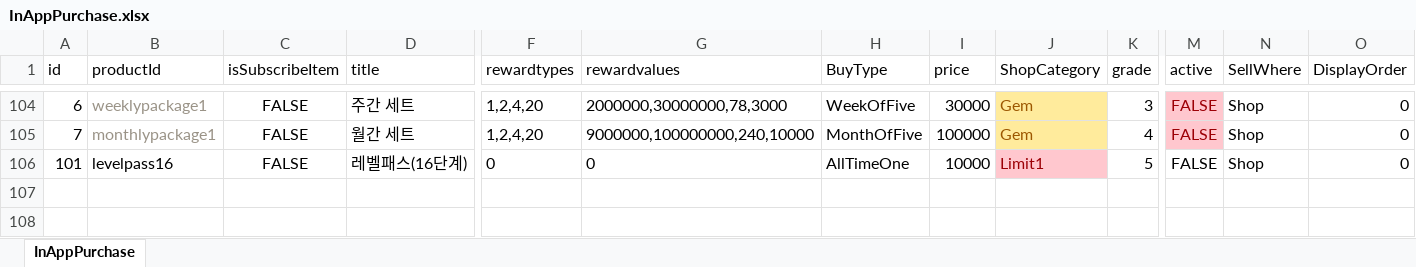
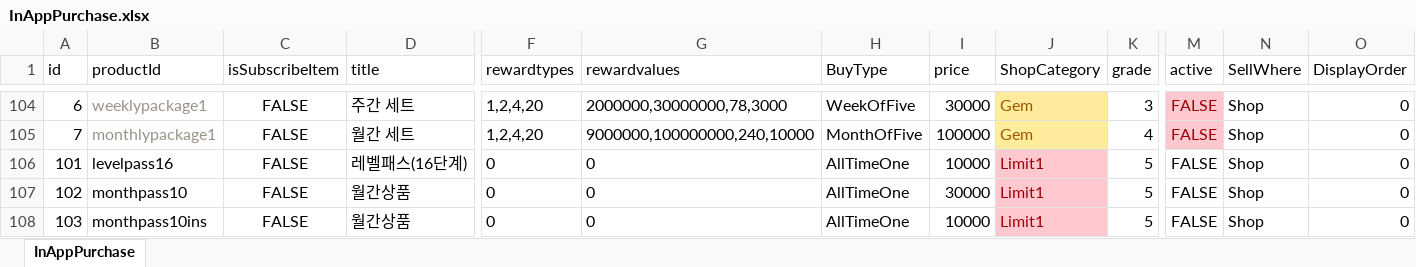
Before and after one commit to luckyzwei/Yosaki, an Excel workbook: Assets/06.Table/InAppPurchase.xlsx, sheet InAppPurchase, drawn as a sheet; only a part is shown, gaps mark what is left out; values as stored, in another font and other column widths than the file's, no borders; rows hold the shown columns only; the diff names each change by its address in the sheet, - before the commit and + after, or states it on an @@ line.

```diff
--- a/Assets/06.Table/InAppPurchase.xlsx (sheet InAppPurchase)
+++ b/Assets/06.Table/InAppPurchase.xlsx (sheet InAppPurchase)
+row 107: 102 | monthpass10 | FALSE | 월간상품 | 0 | 0 | AllTimeOne | 30000 | Limit1 | 5 | FALSE | Shop | 0
+row 108: 103 | monthpass10ins | FALSE | 월간상품 | 0 | 0 | AllTimeOne | 10000 | Limit1 | 5 | FALSE | Shop | 0
```
Also changed, not shown: Assets/06.Table/Costume.xlsx, Assets/06.Table/MonthlyPass2.xlsx, 19 other files.
